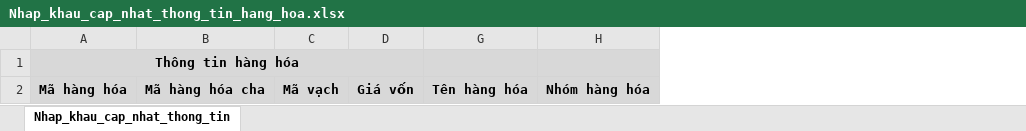
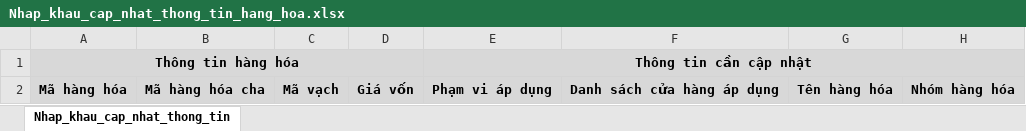
Before and after one commit to ThienDuong-1207/trabanh, an Excel workbook: public/templates/Nhap_khau_cap_nhat_thong_tin_hang_hoa.xlsx, sheet Nhap_khau_cap_nhat_thong_tin, drawn as a sheet; only a part is shown; values as stored, in another font and other column widths than the file's, no borders; the diff names each change by its address in the sheet, - before the commit and + after, or states it on an @@ line.

```diff
--- a/public/templates/Nhap_khau_cap_nhat_thong_tin_hang_hoa.xlsx (sheet Nhap_khau_cap_nhat_thong_tin)
+++ b/public/templates/Nhap_khau_cap_nhat_thong_tin_hang_hoa.xlsx (sheet Nhap_khau_cap_nhat_thong_tin)
@@ column E unhidden, rows 1-2: Thông tin cần cập nhật | Phạm vi áp dụng @@
@@ column F unhidden, row 2: Danh sách cửa hàng áp dụng @@
```
Also changed, not shown: hidden cells, 2 other files.
